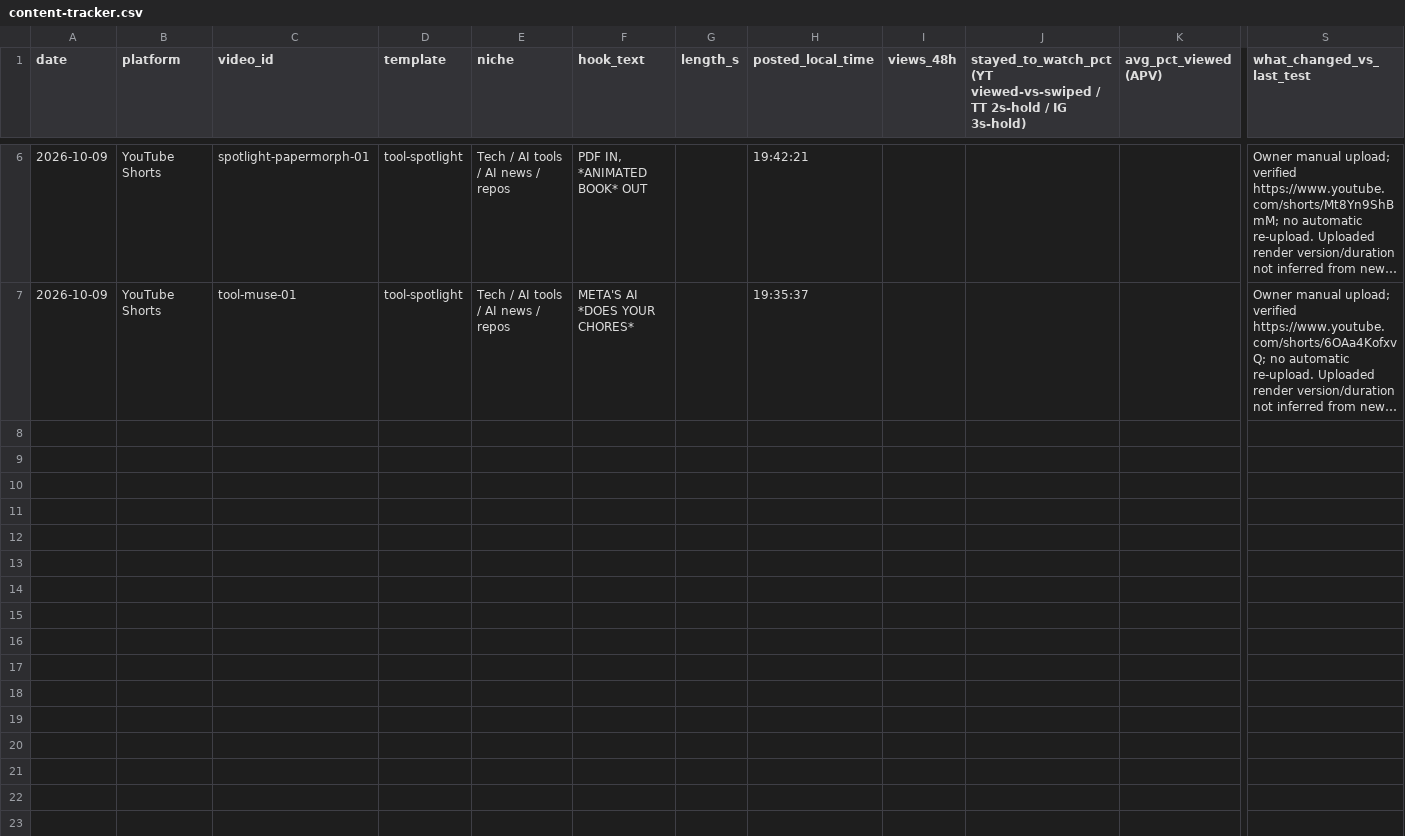
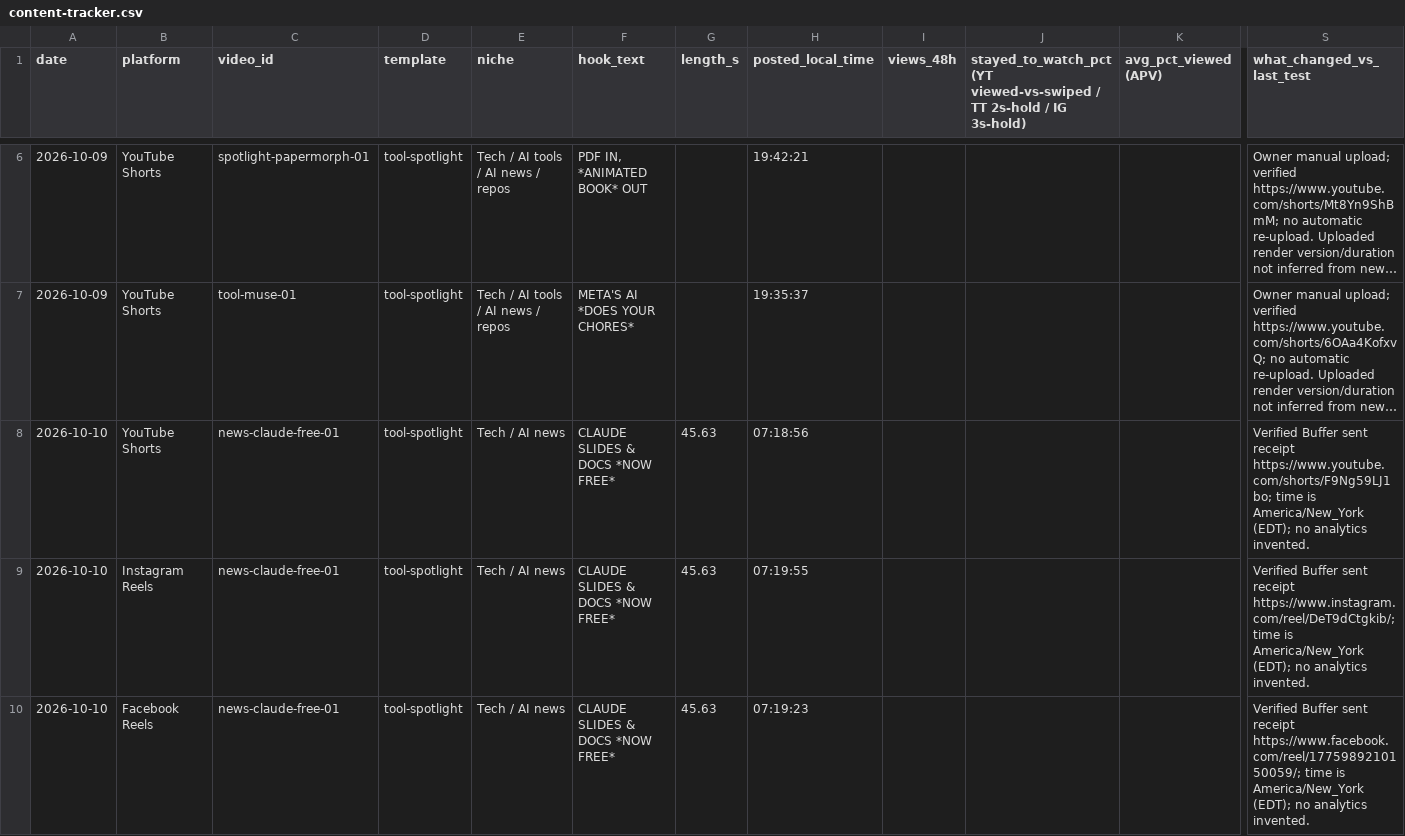
Before and after one commit to zainkhan122/yt-tts, a CSV file: reels-studio/tracker/content-tracker.csv, drawn as a sheet; only a part is shown, gaps mark what is left out; long unchanged cells end in …; rows hold the shown columns only; the diff names each change by its address in the sheet, - before the commit and + after, or states it on an @@ line.

Commit message:
Delivery complete: 3 live pilot posts, 6 spaced schedules, 5 new QA-passed Shorts; OAuth consent pending; verified cleanup

```diff
--- a/reels-studio/tracker/content-tracker.csv
+++ b/reels-studio/tracker/content-tracker.csv
+row 8: 2026-10-10 | YouTube Shorts | news-claude-free-01 | tool-spotlight | Tech / AI news | CLAUDE SLIDES & DOCS *NOW FREE* | 45.63 | 07:18:56 |  |  |  | Verified Buffer sent receipt https://www.youtube.com/shorts/F9Ng59LJ1bo; time is America/New_York (EDT); no analytics invented.
+row 9: 2026-10-10 | Instagram Reels | news-claude-free-01 | tool-spotlight | Tech / AI news | CLAUDE SLIDES & DOCS *NOW FREE* | 45.63 | 07:19:55 |  |  |  | Verified Buffer sent receipt https://www.instagram.com/reel/DeT9dCtgkib/; time is America/New_York (EDT); no analytics invented.
+row 10: 2026-10-10 | Facebook Reels | news-claude-free-01 | tool-spotlight | Tech / AI news | CLAUDE SLIDES & DOCS *NOW FREE* | 45.63 | 07:19:23 |  |  |  | Verified Buffer sent receipt https://www.facebook.com/reel/1775989210150059/; time is America/New_York (EDT); no analytics invented.
```
Also changed, not shown: 12 other files.
